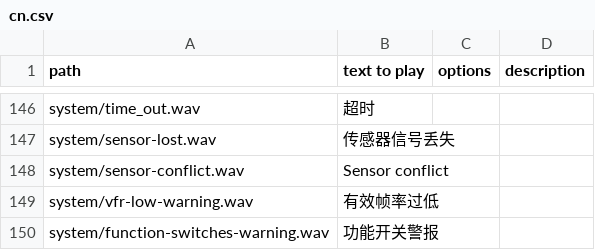
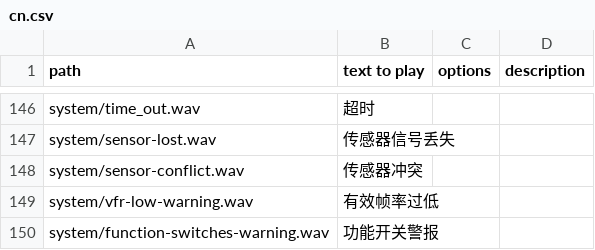
Before and after one commit to tbrautaset/ETHOS-Feedback-Community, a CSV file: audio/cn/cn.csv, drawn as a sheet; only a part is shown, gaps mark what is left out; the diff covers the shown part only.

```diff
--- a/audio/cn/cn.csv
+++ b/audio/cn/cn.csv
@@ -147,3 +147,3 @@ system/time_out.wav,超时,,
 system/sensor-lost.wav,传感器信号丢失,,
-system/sensor-conflict.wav,Sensor conflict,,
+system/sensor-conflict.wav,传感器冲突,,
 system/vfr-low-warning.wav,有效帧率过低,,
```
Also changed, not shown: 40 edited cells elsewhere in this file.
